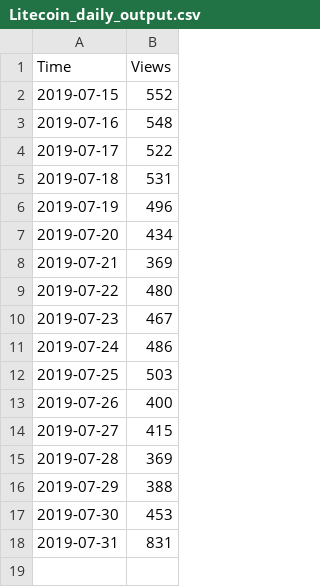
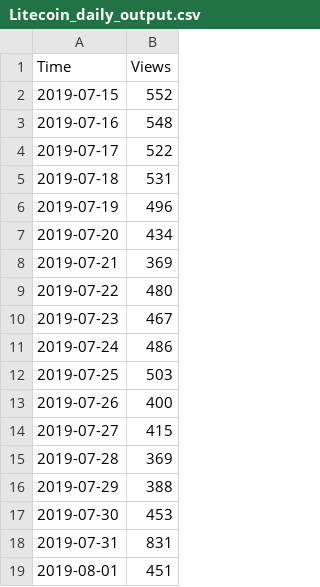
Before and after one commit to mxnavid/cryptoPredict, a CSV file: landonSimpleModels/Litecoin_daily_output.csv, drawn as a sheet.

```diff
--- a/landonSimpleModels/Litecoin_daily_output.csv
+++ b/landonSimpleModels/Litecoin_daily_output.csv
@@ -18 +18,2 @@ Time,Views
 2019-07-31,831
+2019-08-01,451
```
Also changed, not shown: landonSimpleModels/Bitcoin_5min_output.csv, landonSimpleModels/Bitcoin_daily_output.csv, 9 other files.
